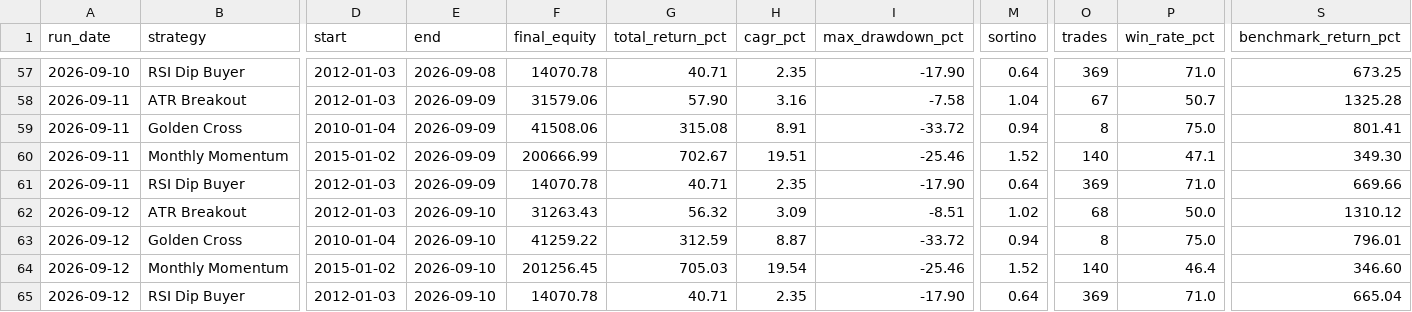
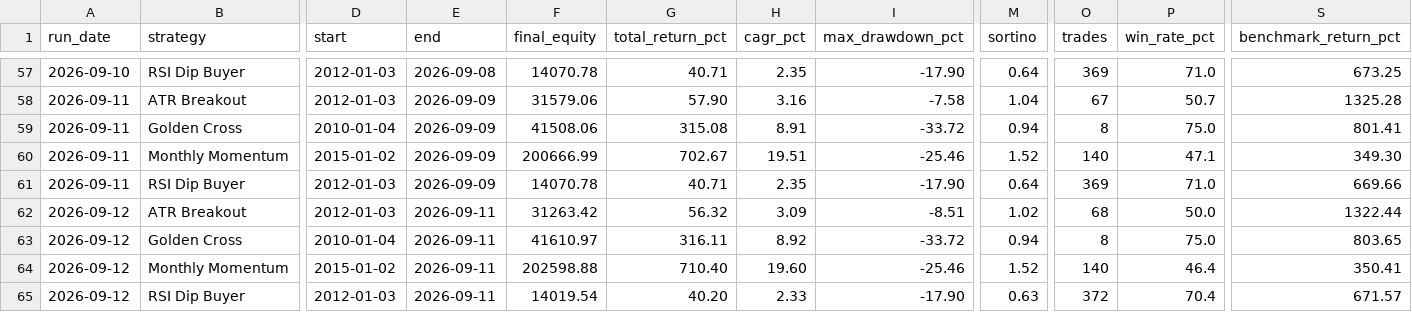
Before and after one commit to shanyukollipara/robinhood-agentic-backtester, a CSV file: results/history.csv, drawn as a sheet; only a part is shown, gaps mark what is left out; the diff names each change by its address in the sheet, - before the commit and + after, or states it on an @@ line.

Commit message:
Daily backtest: results as of 2026-09-12

```diff
--- a/results/history.csv
+++ b/results/history.csv
-E62:E65 (end): 2026-09-10
+E62:E65 (end): 2026-09-11
-F62 (final_equity): 31263.43
+F62 (final_equity): 31263.42
-S62 (benchmark_return_pct): 1310.12
+S62 (benchmark_return_pct): 1322.44
-F63 (final_equity): 41259.22
+F63 (final_equity): 41610.97
-G63 (total_return_pct): 312.59
+G63 (total_return_pct): 316.11
-H63 (cagr_pct): 8.87
+H63 (cagr_pct): 8.92
-S63 (benchmark_return_pct): 796.01
+S63 (benchmark_return_pct): 803.65
-F64 (final_equity): 201256.45
+F64 (final_equity): 202598.88
-G64 (total_return_pct): 705.03
+G64 (total_return_pct): 710.40
-H64 (cagr_pct): 19.54
+H64 (cagr_pct): 19.60
-S64 (benchmark_return_pct): 346.60
+S64 (benchmark_return_pct): 350.41
-F65 (final_equity): 14070.78
+F65 (final_equity): 14019.54
-G65 (total_return_pct): 40.71
+G65 (total_return_pct): 40.20
-H65 (cagr_pct): 2.35
+H65 (cagr_pct): 2.33
-M65 (sortino): 0.64
+M65 (sortino): 0.63
-O65 (trades): 369
+O65 (trades): 372
-P65 (win_rate_pct): 71.0
+P65 (win_rate_pct): 70.4
-S65 (benchmark_return_pct): 665.04
+S65 (benchmark_return_pct): 671.57
```
Also changed, not shown: 1 other file.
